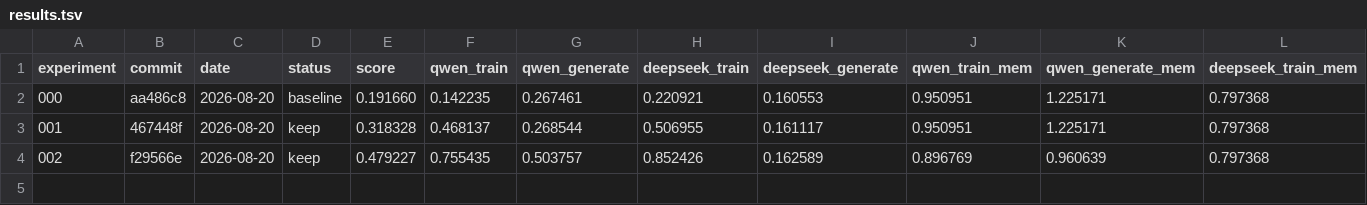
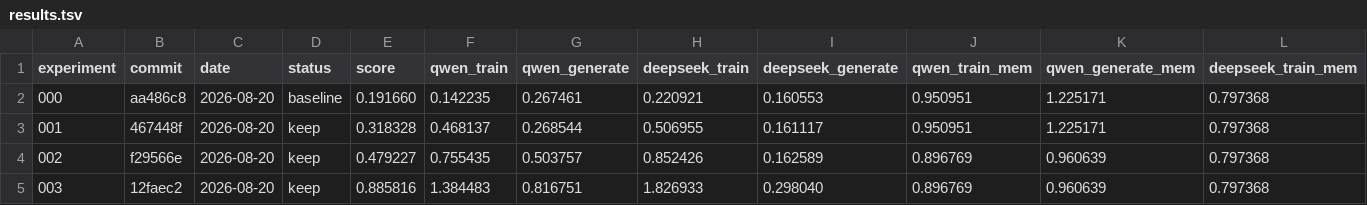
Before and after one commit to walkinglabs/microLLM-rocm, a TSV file: docs/optimization-log/results.tsv, drawn as a sheet; only a part is shown; rows hold the shown columns only; the diff names each change by its address in the sheet, - before the commit and + after, or states it on an @@ line.

Commit message:
docs(perf): record parallel rmsnorm experiment

```diff
--- a/docs/optimization-log/results.tsv
+++ b/docs/optimization-log/results.tsv
+row 5: 003 | 12faec2 | 2026-08-20 | keep | 0.885816 | 1.384483 | 0.816751 | 1.826933 | 0.298040 | 0.896769 | 0.960639 | 0.797368
```
Also changed, not shown: 17 other files.
